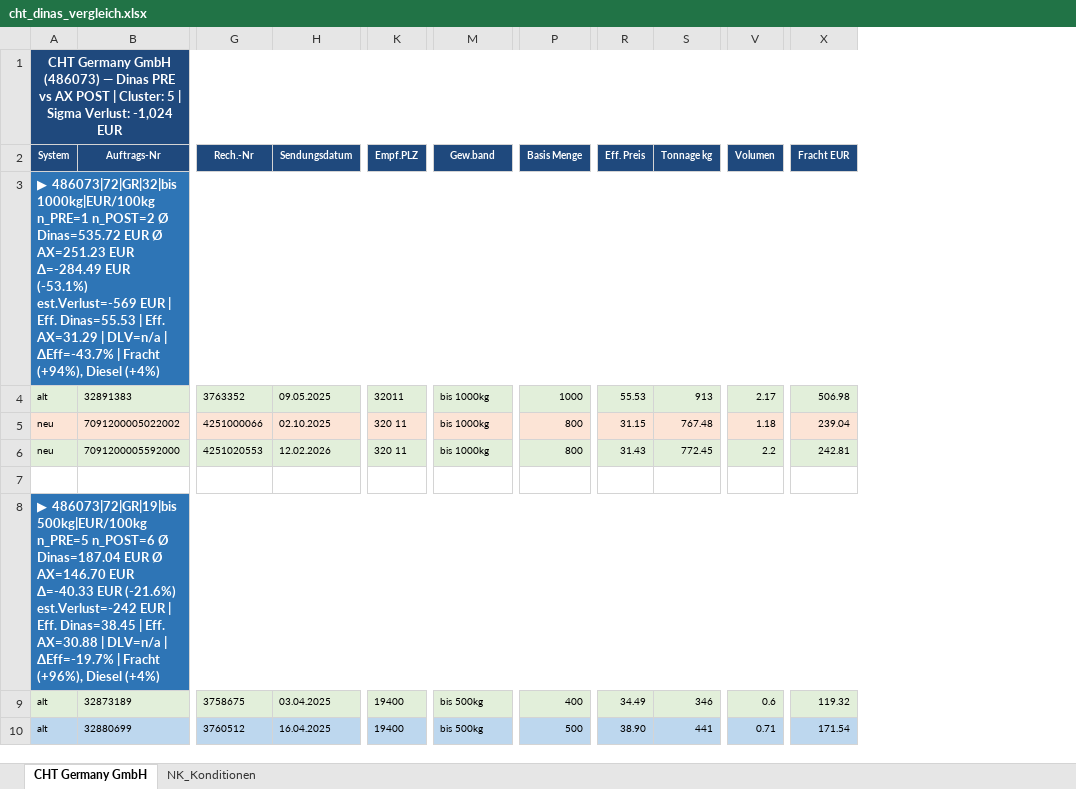
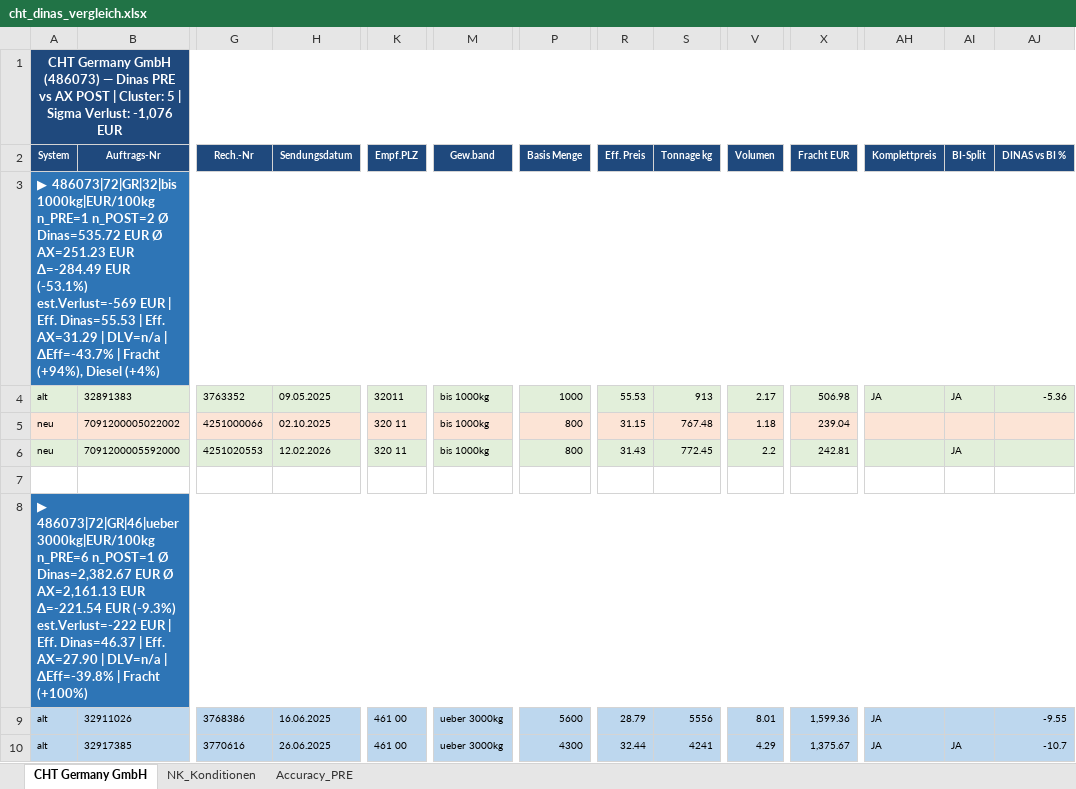
Before and after one commit to cengel-cengel/TMS, an Excel workbook: output/billing_report/cht_dinas_vergleich.xlsx, sheet CHT Germany GmbH, drawn as a sheet; only a part is shown, gaps mark what is left out; values as stored, in another font and other column widths than the file's, no borders; the diff covers the shown part only; the diff names each change by its address in the sheet, - before the commit and + after, or states it on an @@ line.

```diff
--- a/output/billing_report/cht_dinas_vergleich.xlsx (sheet CHT Germany GmbH)
+++ b/output/billing_report/cht_dinas_vergleich.xlsx (sheet CHT Germany GmbH)
+sheet tab: Accuracy_PRE
+column AH (Komplettpreis), rows 4-10: JA |  |  |  |  | JA | JA
+column AI (BI-Split), rows 4-10: JA |  | JA |  |  |  | JA
+column AJ (DINAS vs BI %), rows 4-10: -5.36 |  |  |  |  | -9.55 | -10.7
-A1 (System): …Sigma Verlust: -1,024 EUR
+A1 (System): …Sigma Verlust: -1,076 EUR
-A8 (System): ▶ 486073|72|GR|19|bis 500kg|EUR/100kg n_PRE=5 n_POST=6 Ø Dinas=187.04 EUR Ø AX=146.70 EUR Δ=-40.33 EUR (-21.6%) est.Verlust=-242 EUR | Eff. Dinas=38.45 | Eff. AX=30.88 | DLV=n/a | ΔEff=-19.7% | Fracht (+96%), Diesel (+4%)
+A8 (System): ▶ 486073|72|GR|46|ueber 3000kg|EUR/100kg n_PRE=6 n_POST=1 Ø Dinas=2,382.67 EUR Ø AX=2,161.13 EUR Δ=-221.54 EUR (-9.3%) est.Verlust=-222 EUR | Eff. Dinas=46.37 | Eff. AX=27.90 | DLV=n/a | ΔEff=-39.8% | Fracht (+100%)
-A9:X9 fill: #E2EFDA
+A9:X9 fill: #BDD7EE
-B9 (Auftrags-Nr): 32873189
+B9 (Auftrags-Nr): 32911026
-G9 (Rech.-Nr): 3758675
+G9 (Rech.-Nr): 3768386
-H9 (Sendungsdatum): 03.04.2025
+H9 (Sendungsdatum): 16.06.2025
-K9:K10 (Empf.PLZ): 19400
+K9:K10 (Empf.PLZ): 461 00
-M9:M10 (Gew.band): bis 500kg
+M9:M10 (Gew.band): ueber 3000kg
-P9 (Basis Menge): 400
+P9 (Basis Menge): 5600
-R9 (Eff. Preis): 34.49
+R9 (Eff. Preis): 28.79
-S9 (Tonnage kg): 346
+S9 (Tonnage kg): 5556
-V9 (Volumen): 0.6
+V9 (Volumen): 8.01
-X9 (Fracht EUR): 119.32
+X9 (Fracht EUR): 1,599.36
-B10 (Auftrags-Nr): 32880699
+B10 (Auftrags-Nr): 32917385
-G10 (Rech.-Nr): 3760512
+G10 (Rech.-Nr): 3770616
-H10 (Sendungsdatum): 16.04.2025
+H10 (Sendungsdatum): 26.06.2025
-P10 (Basis Menge): 500
+P10 (Basis Menge): 4300
-R10 (Eff. Preis): 38.90
+R10 (Eff. Preis): 32.44
-S10 (Tonnage kg): 441
+S10 (Tonnage kg): 4241
-V10 (Volumen): 0.71
+V10 (Volumen): 4.29
-X10 (Fracht EUR): 171.54
+X10 (Fracht EUR): 1,375.67
```
Also changed, not shown: 9 added rows, 10 removed rows, 3 moved rows, 59 edited cells and cell formats elsewhere in this sheet, 2 other files.
